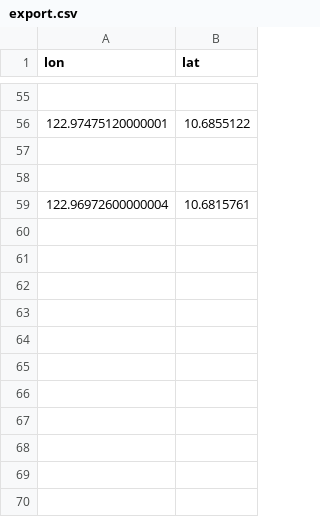
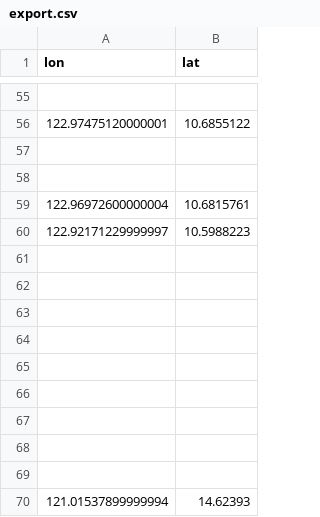
Before and after one commit to stg2019/stgmis2019, a CSV file: export.csv, drawn as a sheet; only a part is shown, gaps mark what is left out; the diff names each change by its address in the sheet, - before the commit and + after, or states it on an @@ line.

```diff
--- a/export.csv
+++ b/export.csv
+row 60: 122.92171229999997 | 10.5988223
+row 61: (empty)
+row 62: (empty)
+row 63: (empty)
+row 64: (empty)
+row 65: (empty)
+row 66: (empty)
+row 67: (empty)
+row 68: (empty)
+row 69: (empty)
+row 70: 121.01537899999994 | 14.62393
```
Also changed, not shown: 23 other files.
